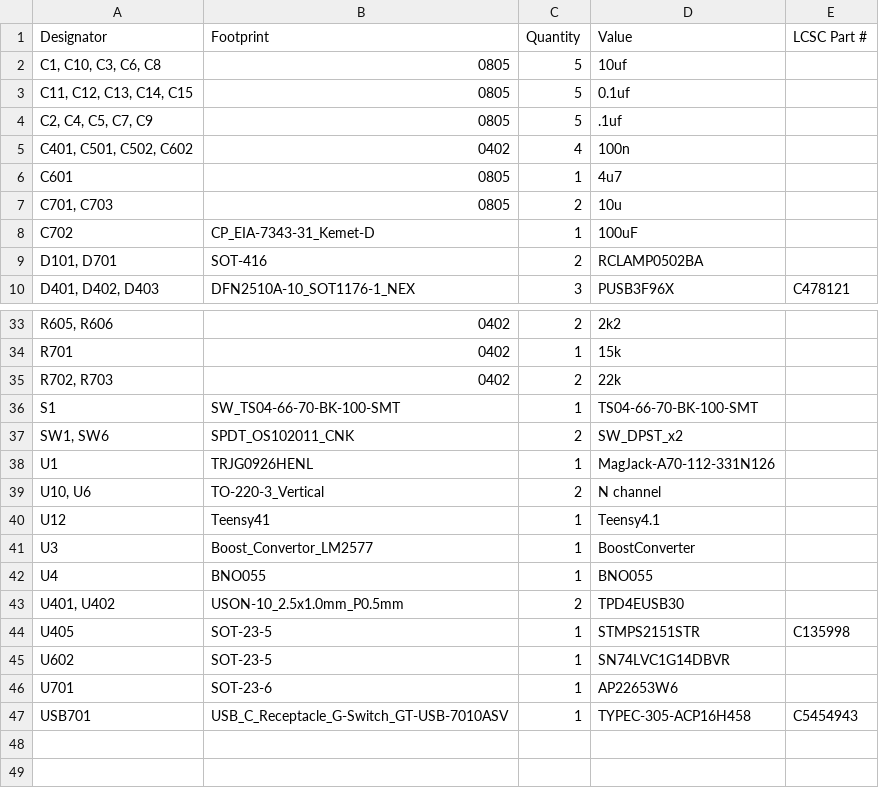
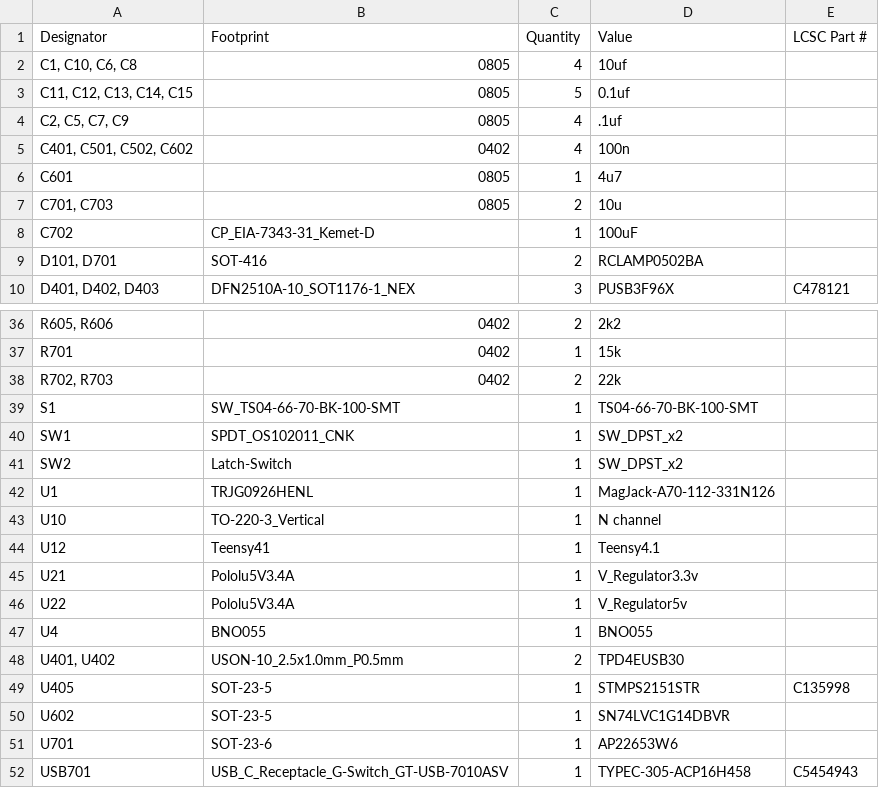
Before and after one commit to Team-Elite-2026/MainPCB2026, a CSV file: production/bom.csv, drawn as a sheet; only a part is shown, gaps mark what is left out; the diff covers the shown part only.

```diff
--- a/production/bom.csv
+++ b/production/bom.csv
@@ -1,5 +1,5 @@
 Designator,Footprint,Quantity,Value,LCSC Part #
-"C1, C10, C3, C6, C8",0805,5,10uf,
+"C1, C10, C6, C8",0805,4,10uf,
 "C11, C12, C13, C14, C15",0805,5,0.1uf,
-"C2, C4, C5, C7, C9",0805,5,.1uf,
+"C2, C5, C7, C9",0805,4,.1uf,
 "C401, C501, C502, C602",0402,4,100n,
@@ -36,7 +39,9 @@ R701,0402,1,15k,
 S1,SW_TS04-66-70-BK-100-SMT,1,TS04-66-70-BK-100-SMT,
-"SW1, SW6",SPDT_OS102011_CNK,2,SW_DPST_x2,
+SW1,SPDT_OS102011_CNK,1,SW_DPST_x2,
+SW2,Latch-Switch,1,SW_DPST_x2,
 U1,TRJG0926HENL,1,MagJack-A70-112-331N126,
-"U10, U6",TO-220-3_Vertical,2,N channel,
+U10,TO-220-3_Vertical,1,N channel,
 U12,Teensy41,1,Teensy4.1,
-U3,Boost_Convertor_LM2577,1,BoostConverter,
+U21,Pololu5V3.4A,1,V_Regulator3.3v,
+U22,Pololu5V3.4A,1,V_Regulator5v,
 U4,BNO055,1,BNO055,
```
Also changed, not shown: 5 added rows, 2 removed rows and 11 edited cells elsewhere in this file, production/designators.csv, production/positions.csv, 7 other files.
